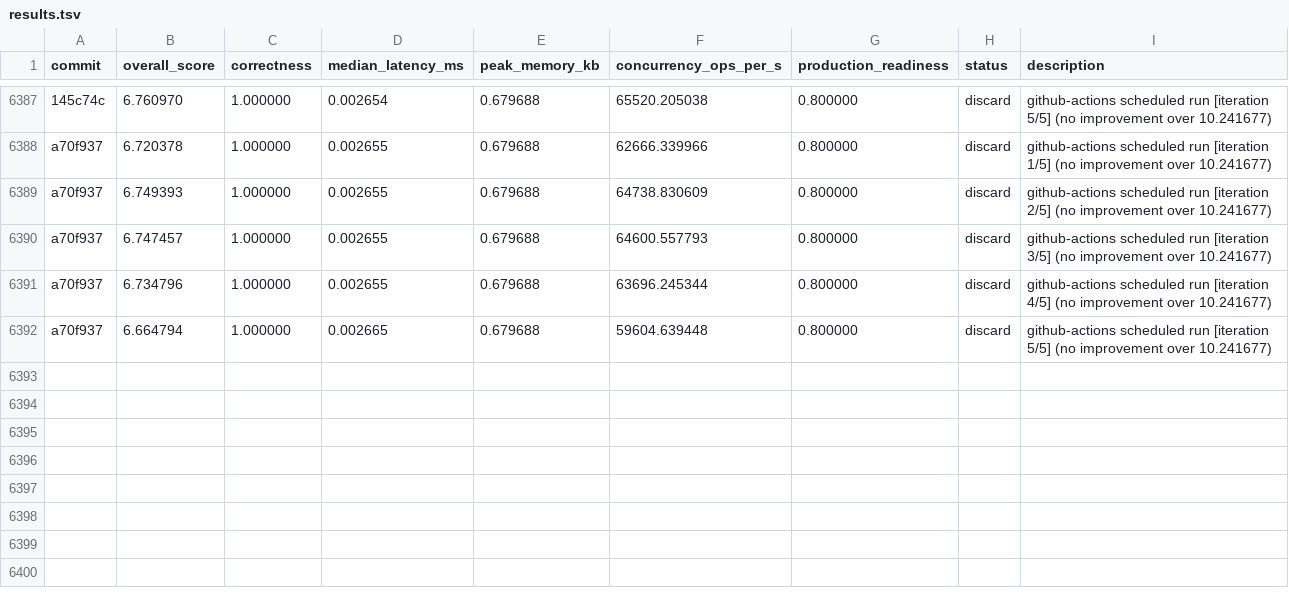
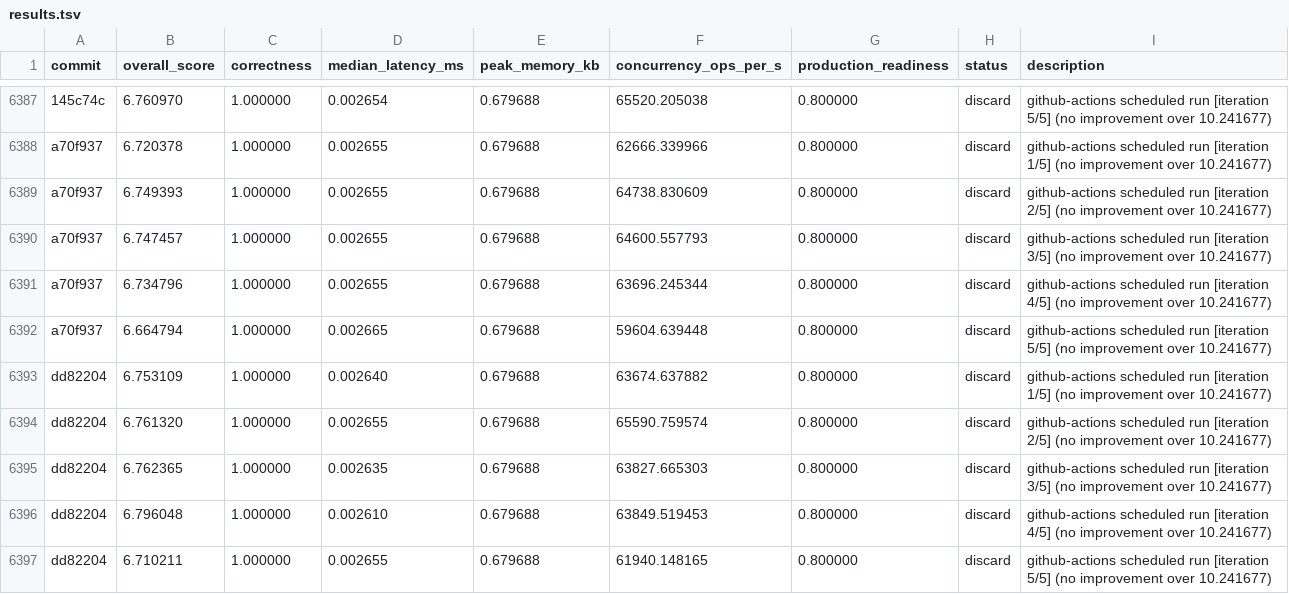
Before and after one commit to vneyman/autoresearch-function, a TSV file: .autoresearch/engineering/portfolio-return/results.tsv, drawn as a sheet; only a part is shown, gaps mark what is left out.

```diff
--- a/.autoresearch/engineering/portfolio-return/results.tsv
+++ b/.autoresearch/engineering/portfolio-return/results.tsv
@@ -6392 +6392,6 @@ a70f937	6.734796	1.000000	0.002655	0.679688	63696.245344	0.800000	discard	github
 a70f937	6.664794	1.000000	0.002665	0.679688	59604.639448	0.800000	discard	github-actions scheduled run [iteration 5/5] (no improvement over 10.241677)
+dd82204	6.753109	1.000000	0.002640	0.679688	63674.637882	0.800000	discard	github-actions scheduled run [iteration 1/5] (no improvement over 10.241677)
+dd82204	6.761320	1.000000	0.002655	0.679688	65590.759574	0.800000	discard	github-actions scheduled run [iteration 2/5] (no improvement over 10.241677)
+dd82204	6.762365	1.000000	0.002635	0.679688	63827.665303	0.800000	discard	github-actions scheduled run [iteration 3/5] (no improvement over 10.241677)
+dd82204	6.796048	1.000000	0.002610	0.679688	63849.519453	0.800000	discard	github-actions scheduled run [iteration 4/5] (no improvement over 10.241677)
+dd82204	6.710211	1.000000	0.002655	0.679688	61940.148165	0.800000	discard	github-actions scheduled run [iteration 5/5] (no improvement over 10.241677)
```
Also changed, not shown: 1 other file.
